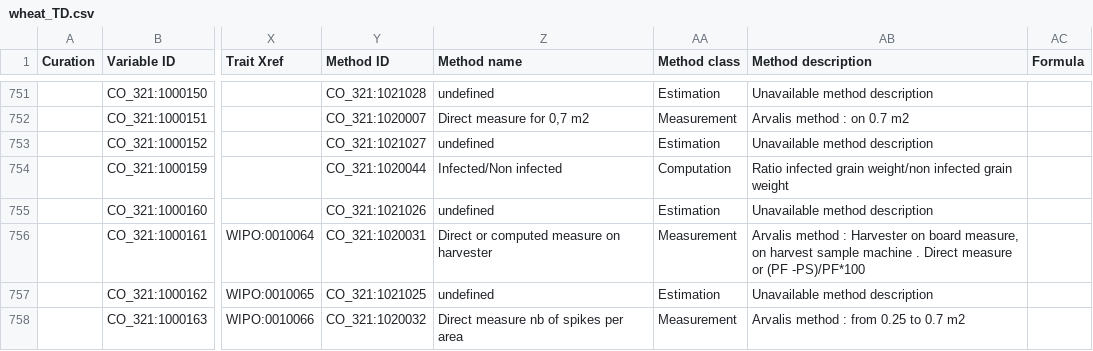
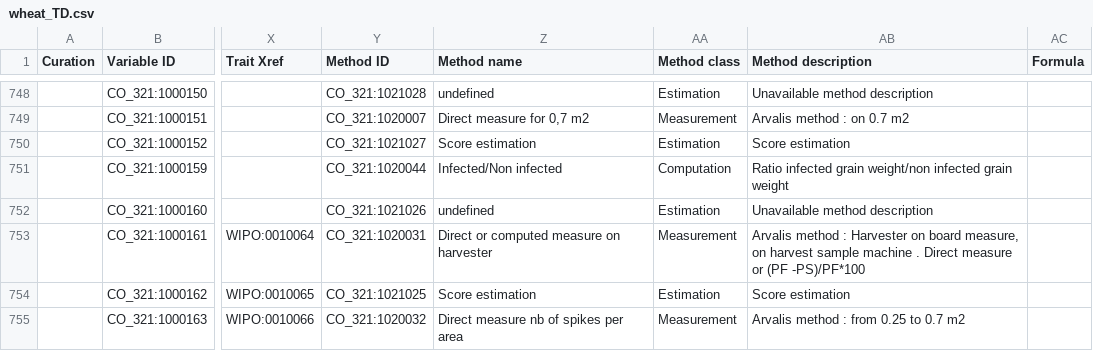
Before and after one commit to Planteome/CO_321-wheat-traits, a CSV file: wheat_TD.csv, drawn as a sheet; only a part is shown, gaps mark what is left out; addresses are those after the commit; the diff covers the shown part only; the diff names each change by its address in the sheet, - before the commit and + after, or states it on an @@ line.

Commit message:
move 7 variables to staging. Added all possible methods 'score estimation', updated CO_321:1000058, CO_321:1020052, CO_321:1021033, CO_321:1021032, CO_321:1021031, CO_321:1021030, CO_321:1021027, CO_321:1021001, CO_321:1021045

```diff
--- a/wheat_TD.csv
+++ b/wheat_TD.csv
-Z750 (Method name): undefined
+Z750 (Method name): Score estimation
-AB750 (Method description): Unavailable method description
+AB750 (Method description): Score estimation
-Z754 (Method name): undefined
+Z754 (Method name): Score estimation
-AB754 (Method description): Unavailable method description
+AB754 (Method description): Score estimation
```
Also changed, not shown: 7 removed rows and 41 edited cells elsewhere in this file.
